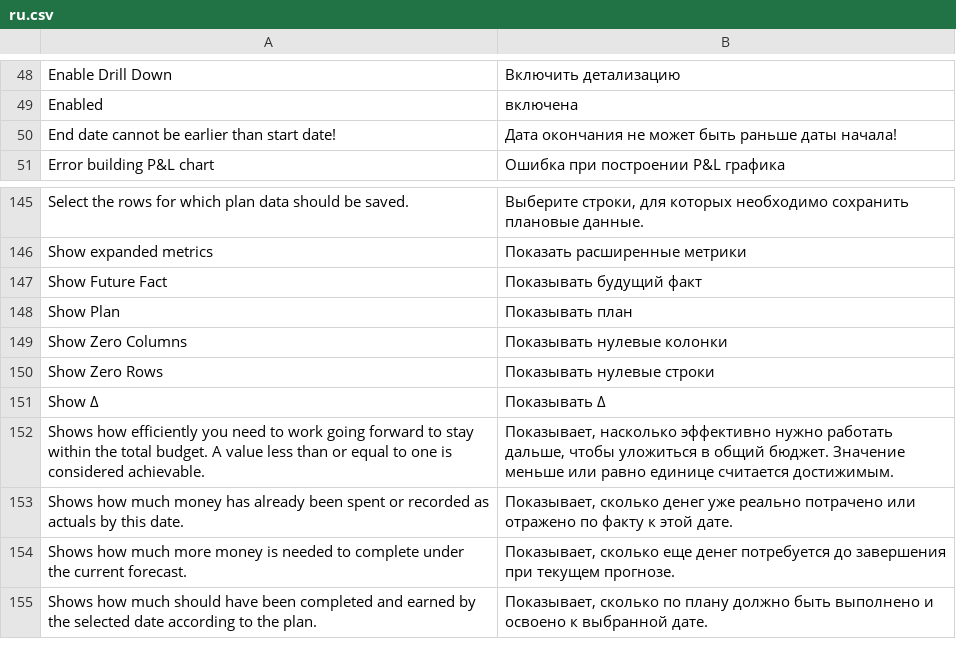
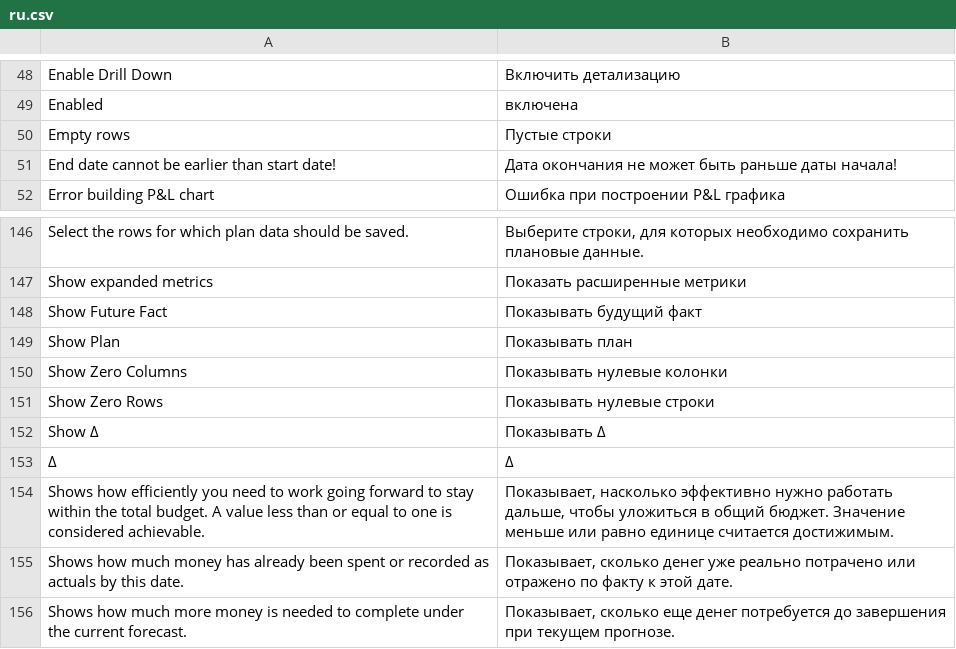
Before and after one commit to Dinext-pro/dinext-projects-pl, a CSV file: dinext_projects_pl/translations/ru.csv, drawn as a sheet; only a part is shown, gaps mark what is left out; the shorter side is filled out with more unchanged rows.

Commit message:
fix(pl): toolbar checkbox labels and Empty rows default
Drop Show from Plan/Δ labels, rename zero rows to Empty rows, place it
before Accumulated Values, and enable Empty rows by default.

Co-authored-by: Administrator <administrator@dinext.invalid>

```diff
--- a/dinext_projects_pl/translations/ru.csv
+++ b/dinext_projects_pl/translations/ru.csv
@@ -49,2 +49,3 @@
 "Enabled","включена",""
+"Empty rows","Пустые строки",""
 "End date cannot be earlier than start date!","Дата окончания не может быть раньше даты начала!",""
@@ -151,2 +152,3 @@
 "Show Δ","Показывать Δ",""
+"Δ","Δ",""
 "Shows how efficiently you need to work going forward to stay within the total budget. A value less than or equal to one is considered achievable.","Показывает, насколько эффективно нужно работать дальше, чтобы уложиться в общий бюджет. Значение меньше или равно единице считается достижимым.",""
```
Also changed, not shown: 1 other file.
